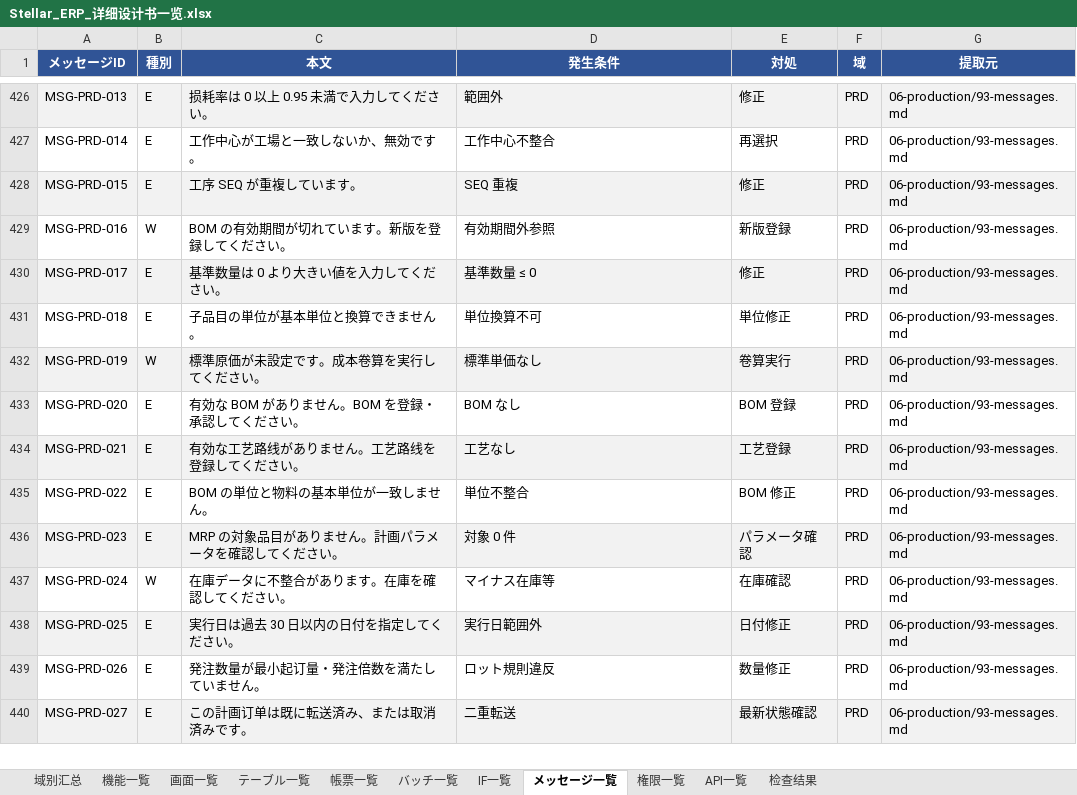
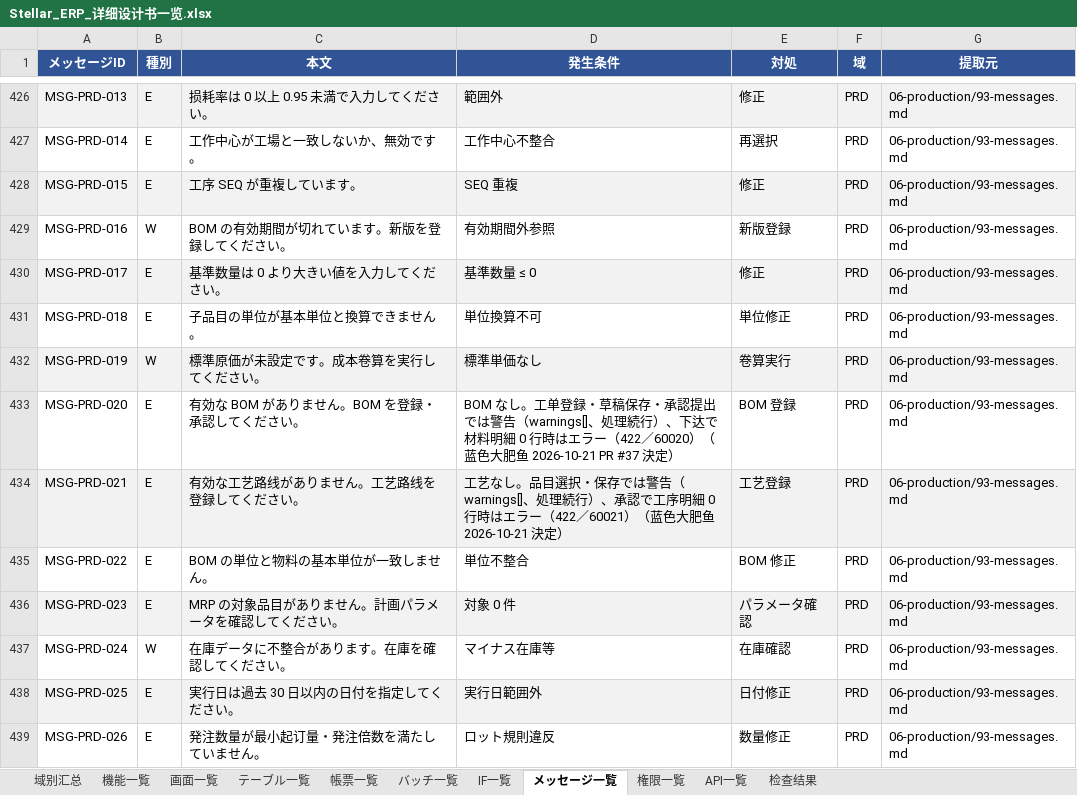
Before and after one commit to Akarin7784/stellar-erp, an Excel workbook: docs/design/20-matrix/Stellar_ERP_详细设计书一览.xlsx, sheet メッセージ一覧, drawn as a sheet; only a part is shown, gaps mark what is left out; the shorter side is filled out with more unchanged rows; values as stored, in another font and other column widths than the file's, no borders; the diff names each change by its address in the sheet, - before the commit and + after, or states it on an @@ line.

```diff
--- a/docs/design/20-matrix/Stellar_ERP_详细设计书一览.xlsx (sheet メッセージ一覧)
+++ b/docs/design/20-matrix/Stellar_ERP_详细设计书一览.xlsx (sheet メッセージ一覧)
-D433 (発生条件): BOM なし
+D433 (発生条件): BOM なし。工单登録・草稿保存・承認提出では警告（warnings[]、処理続行）、下达で材料明細 0 行時はエラー（422／60020）（蓝色大肥鱼 2026-10-21 PR #37 決定）
-D434 (発生条件): 工艺なし
+D434 (発生条件): 工艺なし。品目選択・保存では警告（warnings[]、処理続行）、承認で工序明細 0 行時はエラー（422／60021）（蓝色大肥鱼 2026-10-21 決定）
```
Also changed, not shown: sheet 检查结果, 22 other files.
